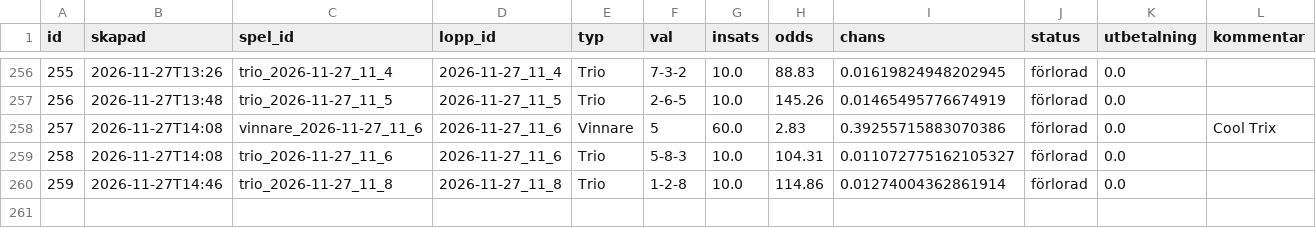
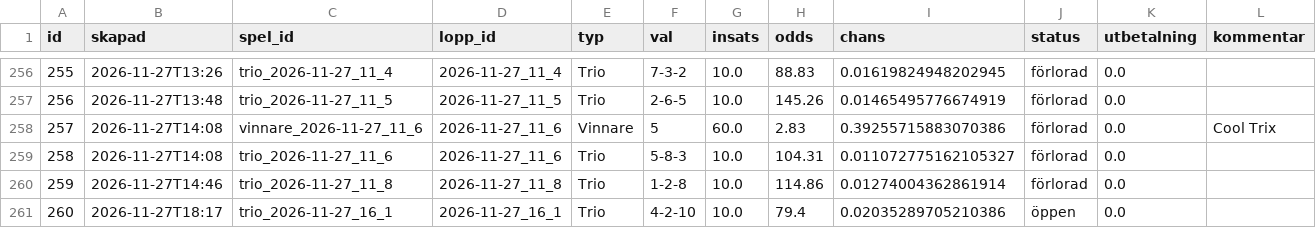
Before and after one commit to fredriklofsten/atg-bot, a CSV file: data/papperspel.csv, drawn as a sheet; only a part is shown, gaps mark what is left out; the diff names each change by its address in the sheet, - before the commit and + after, or states it on an @@ line.

```diff
--- a/data/papperspel.csv
+++ b/data/papperspel.csv
+row 261: 260 | 2026-11-27T18:17 | trio_2026-11-27_16_1 | 2026-11-27_16_1 | Trio | 4-2-10 | 10.0 | 79.4 | 0.02035289705210386 | öppen | 0.0
```
Also changed, not shown: data/arena.csv, data/arena_chanser.csv, 10 other files.
